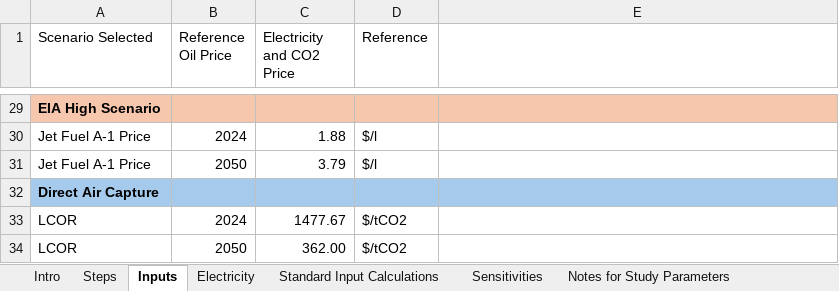
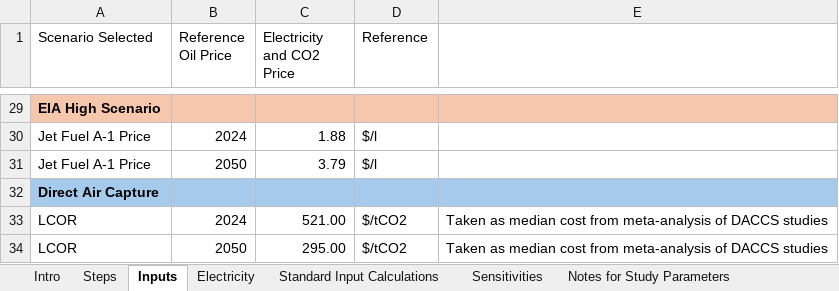
Before and after one commit to kfdsievert/DACCSvDACCU, an Excel workbook: data/Master Standardisation_SAF.xlsx, sheet Inputs, drawn as a sheet; only a part is shown, gaps mark what is left out; values as stored, in another font and other column widths than the file's, no borders; the diff names each change by its address in the sheet, - before the commit and + after, or states it on an @@ line.

```diff
--- a/data/Master Standardisation_SAF.xlsx (sheet Inputs)
+++ b/data/Master Standardisation_SAF.xlsx (sheet Inputs)
-C33 (Electricity and CO2 Price): 1477.67
+C33 (Electricity and CO2 Price): 521.00
-E33:E34: (empty)
+E33:E34: Taken as median cost from meta-analysis of DACCS studies
-C34 (Electricity and CO2 Price): 362.00
+C34 (Electricity and CO2 Price): 295.00
```
Also changed, not shown: sheet Standardization Results, sheet Studies current & future cost, sheet Full Abatement, sheet Descriptive Stats, formulas that keep their value, hidden cells, data/Lee_2021_supplementary.xlsx, 4 other files.
